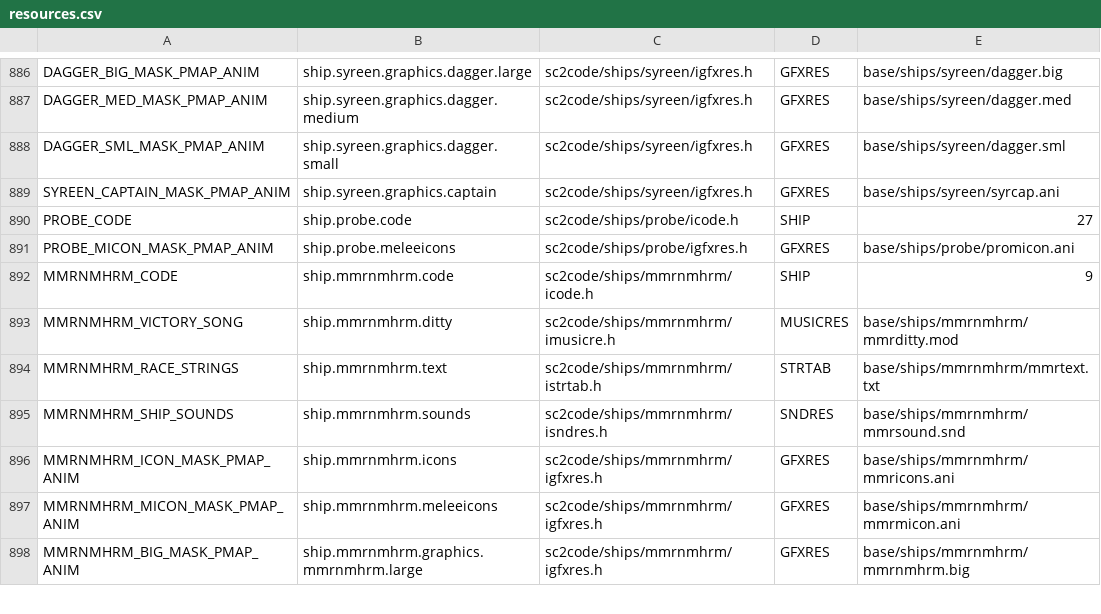
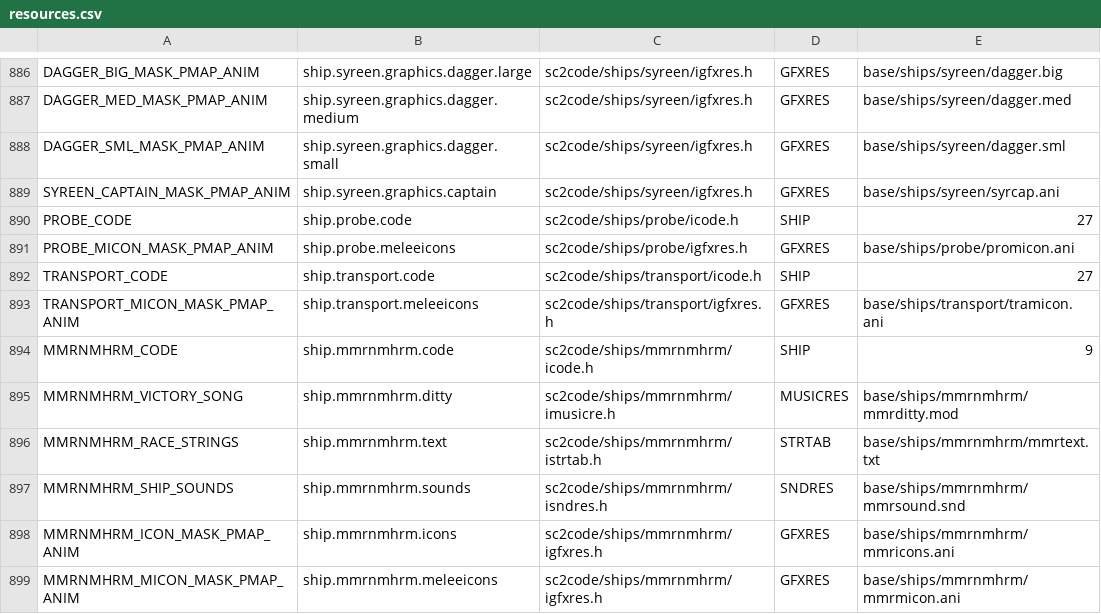
Before and after one commit to ejrh/project6014, a CSV file: tools/resmap/resources.csv, drawn as a sheet; only a part is shown, gaps mark what is left out; the shorter side is filled out with more unchanged rows.

Commit message:
Added freight transport ships to human, chmmr, syreen and yehat home systems. The freight tranport ships leave the systems on the first day of month and on every seventh day thereafter. The ships are as 'real' as the Ur-quan Probe in the beginning of SC2 meaning they are half-assedly inited. No problem as long as fighting them isn't allowed. Also, the transports have just the normal earthling cruiser dialogue.

```diff
--- a/tools/resmap/resources.csv
+++ b/tools/resmap/resources.csv
@@ -891,2 +891,4 @@ PROBE_CODE,ship.probe.code,sc2code/ships/probe/icode.h,SHIP,27
 PROBE_MICON_MASK_PMAP_ANIM,ship.probe.meleeicons,sc2code/ships/probe/igfxres.h,GFXRES,base/ships/probe/promicon.ani
+TRANSPORT_CODE,ship.transport.code,sc2code/ships/transport/icode.h,SHIP,27
+TRANSPORT_MICON_MASK_PMAP_ANIM,ship.transport.meleeicons,sc2code/ships/transport/igfxres.h,GFXRES,base/ships/transport/tramicon.ani
 MMRNMHRM_CODE,ship.mmrnmhrm.code,sc2code/ships/mmrnmhrm/icode.h,SHIP,9
```
Also changed, not shown: 17 other files.
